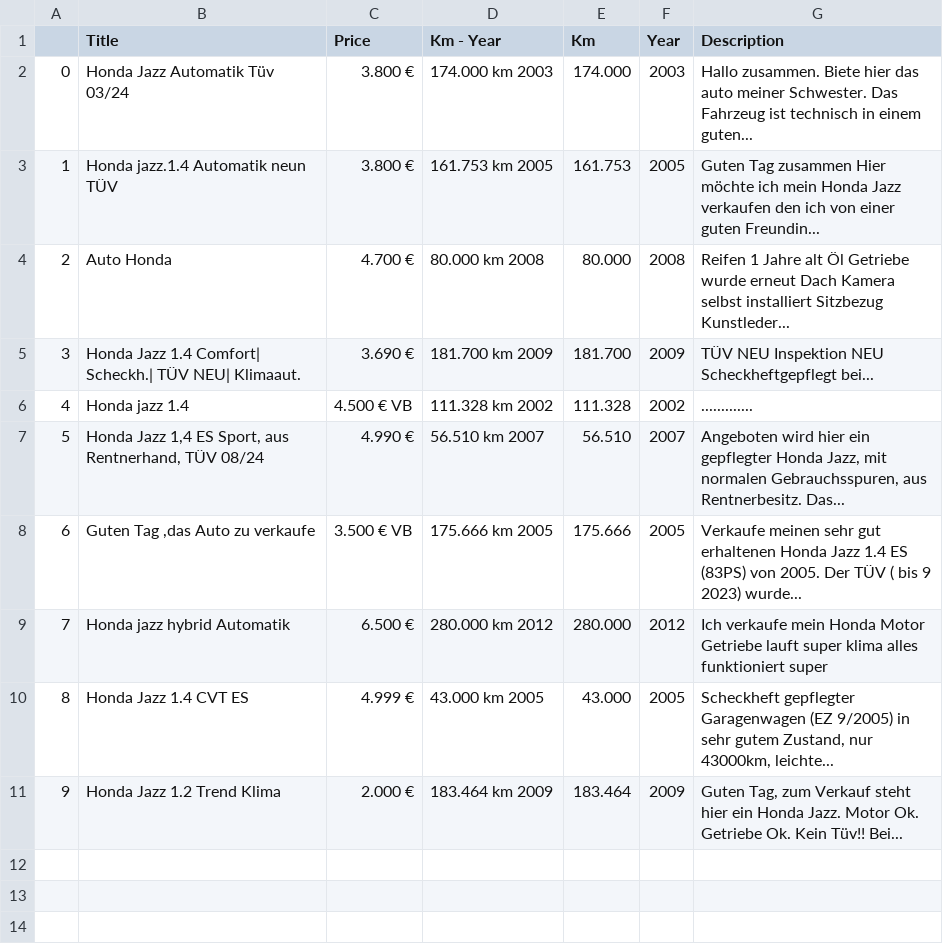
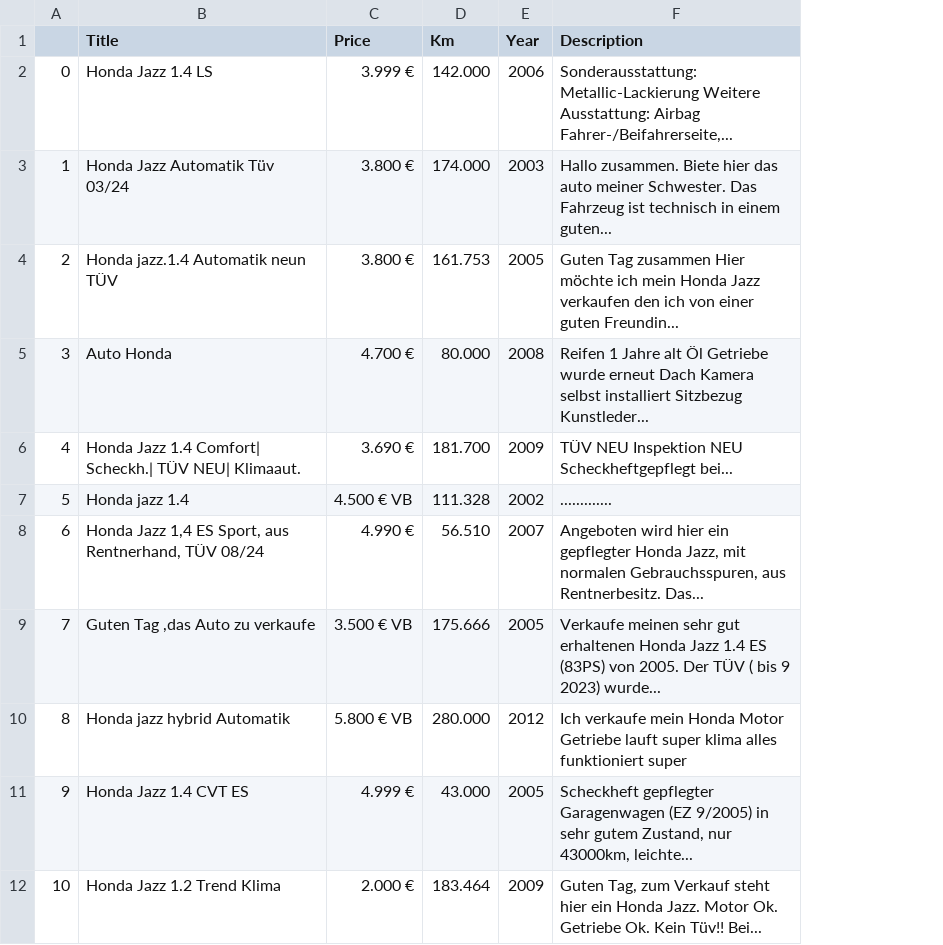
Before and after one commit to abdullahcayde/Trainings, a CSV file: Python_Projects-main/selenium_projects/selenium_06_https:/ebay08_jazz_auto.csv, drawn as a sheet; removed rows and columns are numbered as before the commit, all else as after; the diff names each change by its address in the sheet, - before the commit and + after, or states it on an @@ line.

```diff
--- a/Python_Projects-main/selenium_projects/selenium_06_https:/ebay08_jazz_auto.csv
+++ b/Python_Projects-main/selenium_projects/selenium_06_https:/ebay08_jazz_auto.csv
-column D (Km - Year), rows 2-11: 174.000 km 2003 | 161.753 km 2005 | 80.000 km 2008 | 181.700 km 2009 | 111.328 km 2002 | 56.510 km 2007 | 175.666 km 2005 | 280.000 km 2012 | 43.000 km 2005 | 183.464 km 2009
+row 2: 0 | Honda Jazz 1.4 LS | 3.999 € | 142.000 | 2006 | Sonderausstattung: Metallic-Lackierung Weitere Ausstattung: Airbag Fahrer-/Beifahrerseite,...
@@ column A renumbered from row 3 down @@
-C10 (Price): 6.500 €
+C10 (Price): 5.800 € VB
```
Also changed, not shown: 3 other files.
